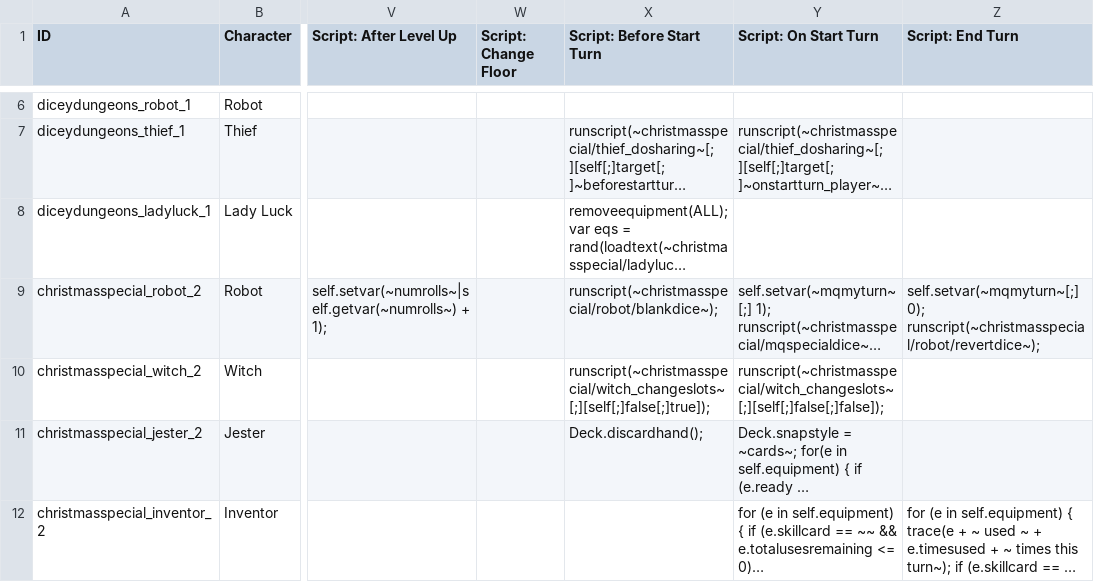
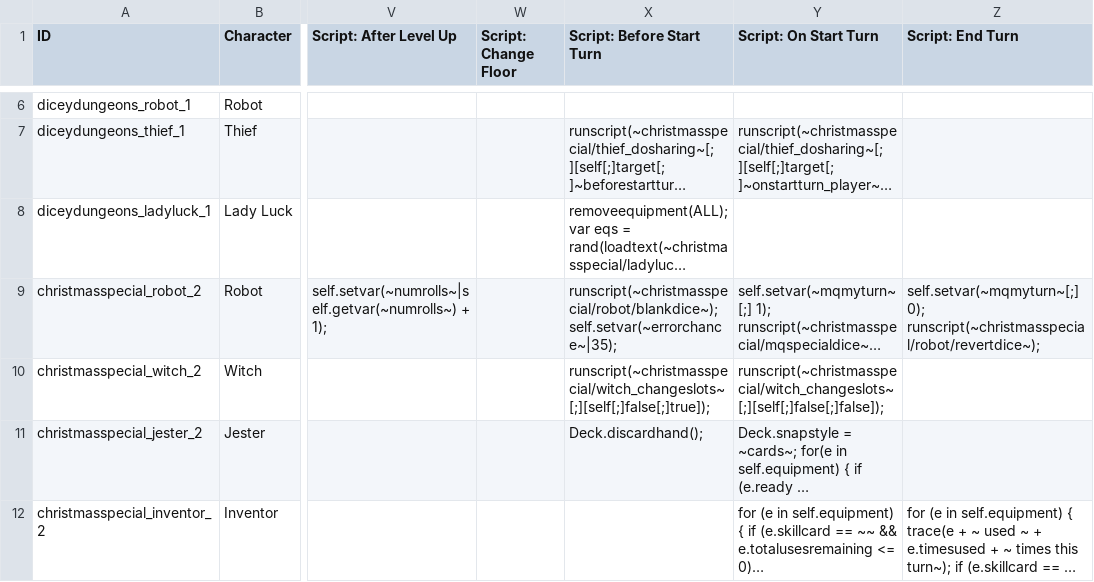
Before and after one commit to godisgoodmatt/christmasspecial, a CSV file: data/text/episodes.csv, drawn as a sheet; only a part is shown, gaps mark what is left out; long unchanged cells end in …; the diff names each change by its address in the sheet, - before the commit and + after, or states it on an @@ line.

```diff
--- a/data/text/episodes.csv
+++ b/data/text/episodes.csv
-X9 (Script: Before Start Turn): runscript(~christmasspecial/robot/blankdice~);
+X9 (Script: Before Start Turn): runscript(~christmasspecial/robot/blankdice~); self.setvar(~errorchance~|35);
```
Also changed, not shown: _append/data/text/equipment.csv.
